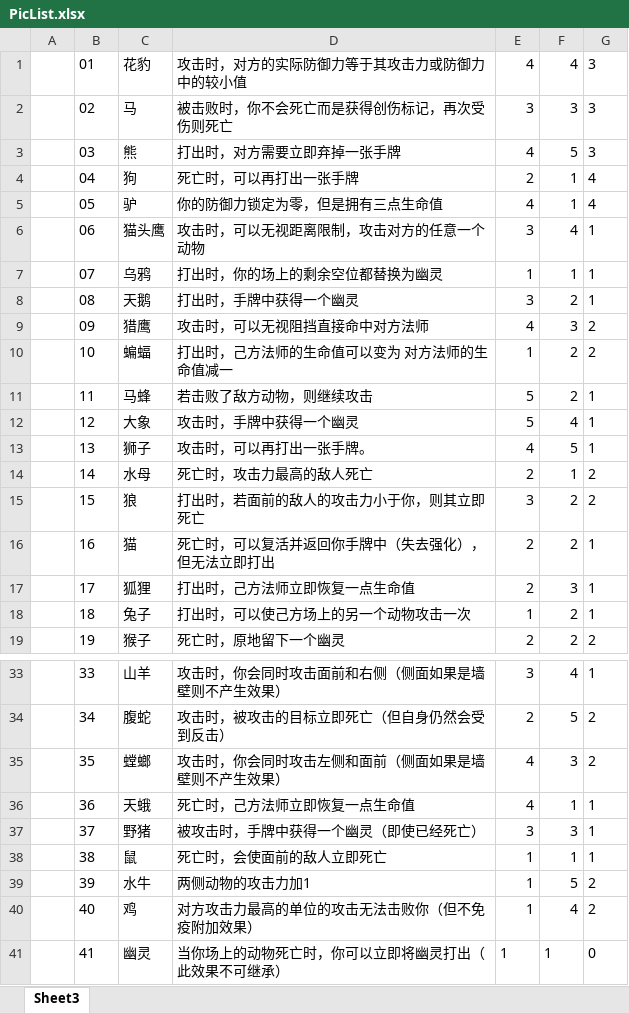
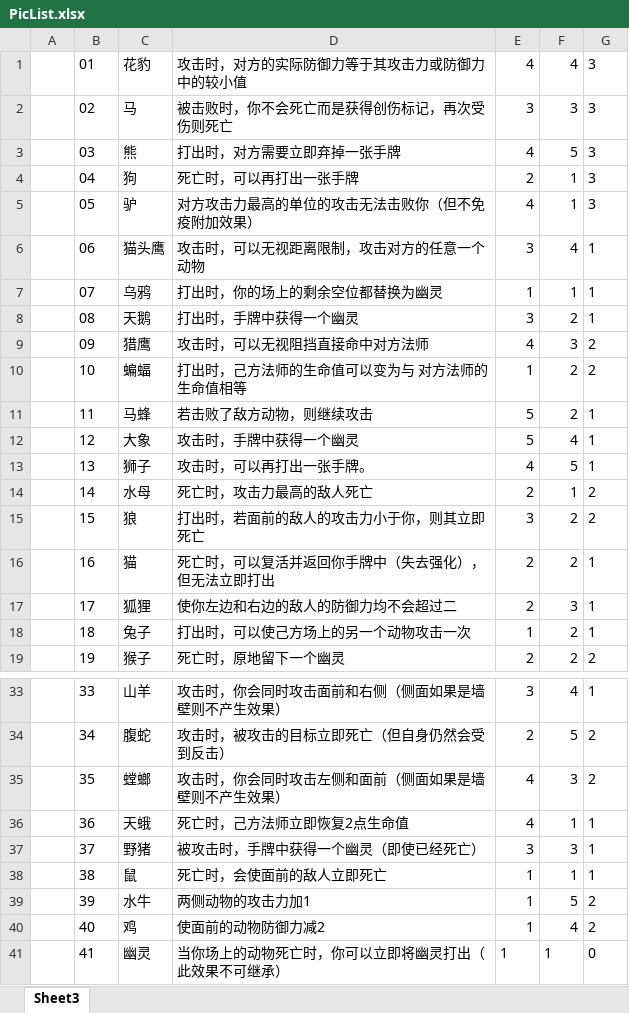
Before and after one commit to BruiseBuill/Card, an Excel workbook: Assets/Resource/Summon/PicList.xlsx, sheet Sheet3, drawn as a sheet; only a part is shown, gaps mark what is left out; values as stored, in another font and other column widths than the file's, no borders; charts and pictures not drawn; the diff names each change by its address in the sheet, - before the commit and + after, or states it on an @@ line.

```diff
--- a/Assets/Resource/Summon/PicList.xlsx (sheet Sheet3)
+++ b/Assets/Resource/Summon/PicList.xlsx (sheet Sheet3)
-G4:G5: 4
+G4:G5: 3
-D5: 你的防御力锁定为零，但是拥有三点生命值
+D5: ‌对方攻击力最高的单位的攻击无法击败你（但不免疫附加效果）
-D10: ‌打出时，己方法师的生命值可以变为 对方法师的生命值减一
+D10: 打出时，己方法师的生命值可以变为与 对方法师的生命值相等
-D17: 打出时，己方法师立即恢复一点生命值
+D17: 使你左边和右边的敌人的防御力均不会超过二
-D36: 死亡时，己方法师立即恢复一点生命值
+D36: 死亡时，己方法师立即恢复2点生命值
-D40: 对方攻击力最高的单位的攻击无法击败你（但不免疫附加效果）
+D40: 使面前的动物防御力减2
```
Also changed, not shown: charts or pictures, 7 other files.
